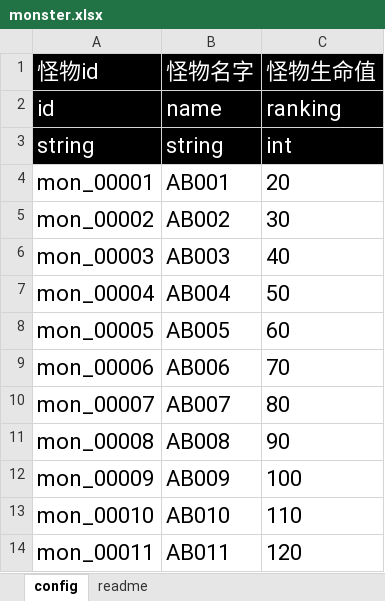
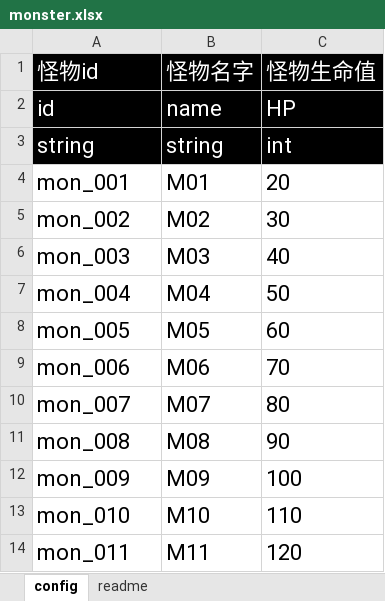
Before and after one commit to Coder8956/u-mini, an Excel workbook: DemoDesign/Config/monster.xlsx, sheet config, drawn as a sheet; values as stored, in another font and other column widths than the file's, no borders; conditional formats not drawn; the diff names each change by its address in the sheet, - before the commit and + after, or states it on an @@ line.

Commit message:
[modify] update monster read config.

```diff
--- a/DemoDesign/Config/monster.xlsx (sheet config)
+++ b/DemoDesign/Config/monster.xlsx (sheet config)
-C2 (怪物生命值): ranking
+C2 (怪物生命值): HP
-A4 (怪物id): mon_00001
+A4 (怪物id): mon_001
-B4 (怪物名字): AB001
+B4 (怪物名字): M01
-A5 (怪物id): mon_00002
+A5 (怪物id): mon_002
-B5 (怪物名字): AB002
+B5 (怪物名字): M02
-A6 (怪物id): mon_00003
+A6 (怪物id): mon_003
-B6 (怪物名字): AB003
+B6 (怪物名字): M03
-A7 (怪物id): mon_00004
+A7 (怪物id): mon_004
-B7 (怪物名字): AB004
+B7 (怪物名字): M04
-A8 (怪物id): mon_00005
+A8 (怪物id): mon_005
-B8 (怪物名字): AB005
+B8 (怪物名字): M05
-A9 (怪物id): mon_00006
+A9 (怪物id): mon_006
-B9 (怪物名字): AB006
+B9 (怪物名字): M06
-A10 (怪物id): mon_00007
+A10 (怪物id): mon_007
-B10 (怪物名字): AB007
+B10 (怪物名字): M07
-A11 (怪物id): mon_00008
+A11 (怪物id): mon_008
-B11 (怪物名字): AB008
+B11 (怪物名字): M08
-A12 (怪物id): mon_00009
+A12 (怪物id): mon_009
-B12 (怪物名字): AB009
+B12 (怪物名字): M09
-A13 (怪物id): mon_00010
+A13 (怪物id): mon_010
-B13 (怪物名字): AB010
+B13 (怪物名字): M10
-A14 (怪物id): mon_00011
+A14 (怪物id): mon_011
-B14 (怪物名字): AB011
+B14 (怪物名字): M11
```
Also changed, not shown: DemoDesign/Config/bullet.xlsx, DemoDesign/Config/gun.xlsx, 17 other files.
